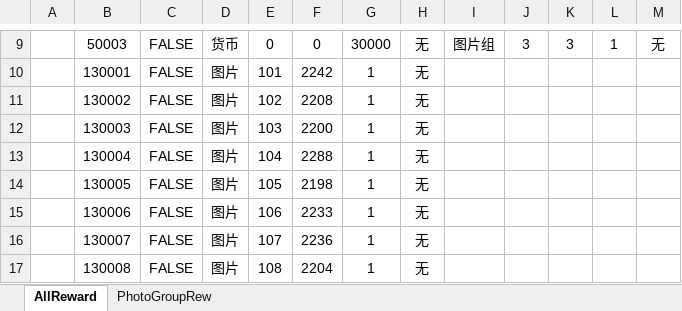
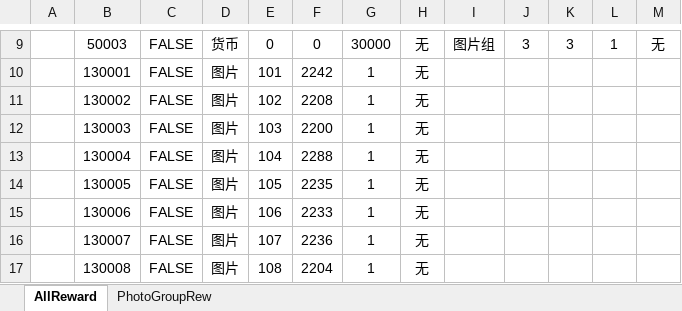
Before and after one commit to SisterGrace/Beauty_Party, an Excel workbook: Configs/Excel/CfgReward.xlsx, sheet AllReward, drawn as a sheet; only a part is shown, gaps mark what is left out; values as stored, in another font and other column widths than the file's, no borders; the diff names each change by its address in the sheet, - before the commit and + after, or states it on an @@ line.

```diff
--- a/Configs/Excel/CfgReward.xlsx (sheet AllReward)
+++ b/Configs/Excel/CfgReward.xlsx (sheet AllReward)
-F14: 2198
+F14: 2235
```
Also changed, not shown: sheet PhotoGroupRew, 6 other files.
